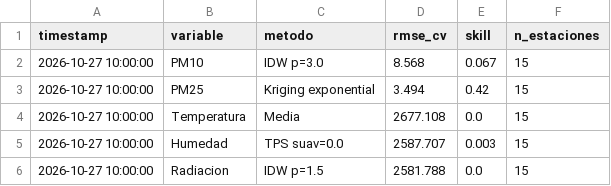
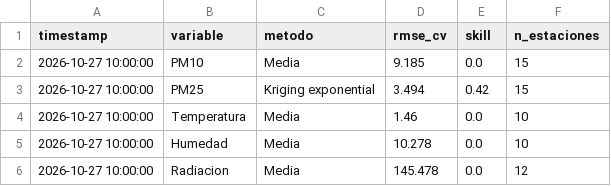
Before and after one commit to vasquez-roberto/capa_meteorologica, a CSV file: SIMA/sima_interpolacion_diagnostico.csv, drawn as a sheet.

```diff
--- a/SIMA/sima_interpolacion_diagnostico.csv
+++ b/SIMA/sima_interpolacion_diagnostico.csv
@@ -1,6 +1,6 @@
 timestamp,variable,metodo,rmse_cv,skill,n_estaciones
-2026-10-27 10:00:00,PM10,IDW p=3.0,8.568,0.067,15
+2026-10-27 10:00:00,PM10,Media,9.185,0.0,15
 2026-10-27 10:00:00,PM25,Kriging exponential,3.494,0.42,15
-2026-10-27 10:00:00,Temperatura,Media,2677.108,0.0,15
-2026-10-27 10:00:00,Humedad,TPS suav=0.0,2587.707,0.003,15
-2026-10-27 10:00:00,Radiacion,IDW p=1.5,2581.788,0.0,15
+2026-10-27 10:00:00,Temperatura,Media,1.46,0.0,10
+2026-10-27 10:00:00,Humedad,Media,10.278,0.0,10
+2026-10-27 10:00:00,Radiacion,Media,145.478,0.0,12
```
Also changed, not shown: 7 other files.
